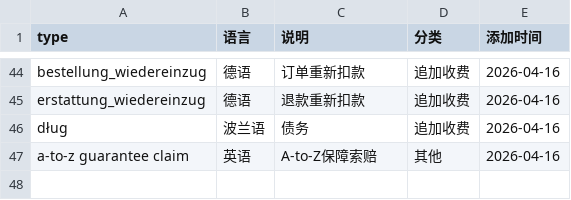
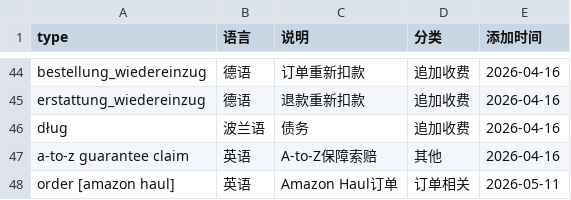
Before and after one commit to carterwang1713/bill-cleaner-config, a CSV file: mappings_config/规则表1_无需关注description的type列表.csv, drawn as a sheet; only a part is shown, gaps mark what is left out.

```diff
--- a/mappings_config/规则表1_无需关注description的type列表.csv
+++ b/mappings_config/规则表1_无需关注description的type列表.csv
@@ -47 +47,2 @@ dług,波兰语,债务,追加收费,2026-04-16
 a-to-z guarantee claim,英语,A-to-Z保障索赔,其他,2026-04-16
+order [amazon haul],英语,Amazon Haul订单,订单相关,2026-05-11
```
Also changed, not shown: mappings_config/column_name_mapping.csv, mappings_config/matching_helper_to_chinese.csv, 4 other files.
